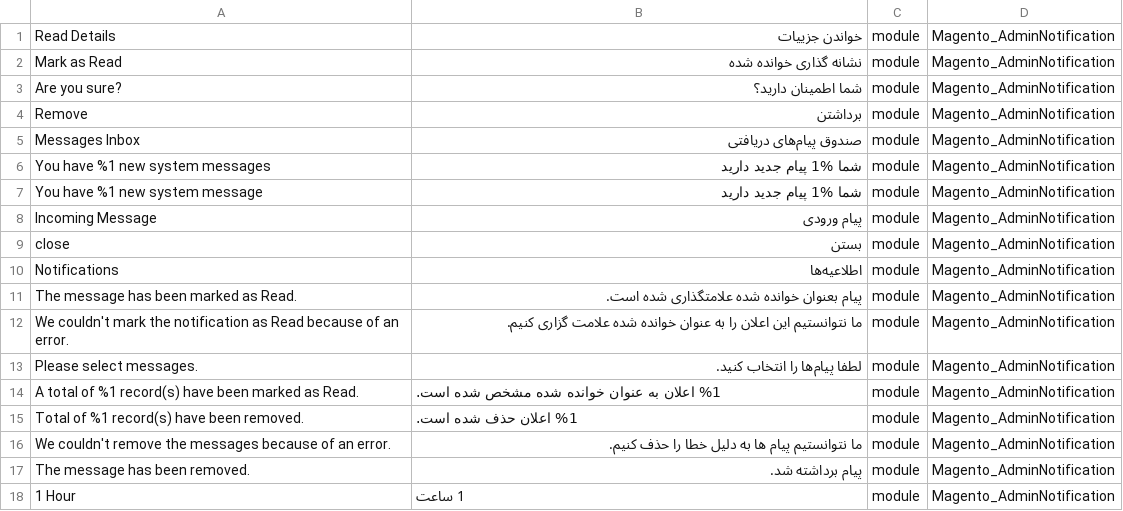
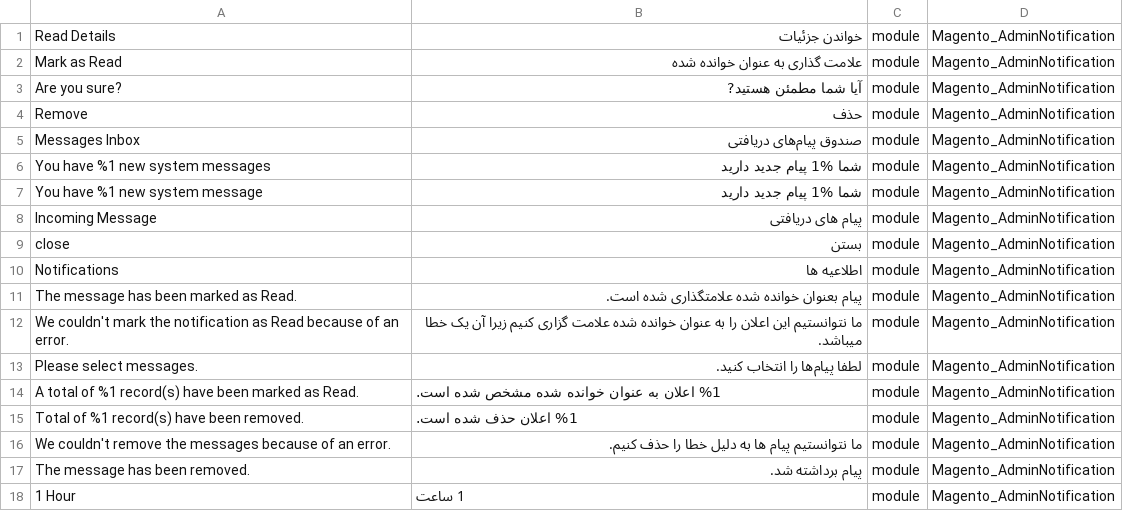
Before and after one commit to Magento2Translations/language_fa_ir, a CSV file: fa_IR.csv, drawn as a sheet; only a part is shown.

Commit message:
Auto translate 15/10/2016 00:00:01

```diff
--- a/fa_IR.csv
+++ b/fa_IR.csv
@@ -1,5 +1,5 @@
-"Read Details","خواندن جزییات",module,Magento_AdminNotification
-"Mark as Read","نشانه گذاری خوانده شده",module,Magento_AdminNotification
-"Are you sure?","شما اطمینان دارید؟",module,Magento_AdminNotification
-Remove,برداشتن,module,Magento_AdminNotification
+"Read Details","خواندن جزئیات",module,Magento_AdminNotification
+"Mark as Read","علامت گذاری به عنوان خوانده شده",module,Magento_AdminNotification
+"Are you sure?","آیا شما مطمئن هستید?",module,Magento_AdminNotification
+Remove,حذف,module,Magento_AdminNotification
 "Messages Inbox","صندوق پیام‌های دریافتی",module,Magento_AdminNotification
@@ -7,7 +7,7 @@ Remove,برداشتن,module,Magento_AdminNotification
 "You have %1 new system message","شما %1 پیام جدید دارید",module,Magento_AdminNotification
-"Incoming Message","پیام ورودی",module,Magento_AdminNotification
+"Incoming Message","پیام های دریافتی",module,Magento_AdminNotification
 close,بستن,module,Magento_AdminNotification
-Notifications,اطلاعیه‌ها,module,Magento_AdminNotification
+Notifications,"اطلاعیه ها",module,Magento_AdminNotification
 "The message has been marked as Read.","پیام بعنوان خوانده شده علامتگذاری شده است.",module,Magento_AdminNotification
-"We couldn't mark the notification as Read because of an error.","ما نتوانستیم این اعلان را به عنوان خوانده شده علامت گزاری کنیم.",module,Magento_AdminNotification
+"We couldn't mark the notification as Read because of an error.","ما نتوانستیم این اعلان را به عنوان خوانده شده علامت گزاری کنیم زیرا آن یک خطا میباشد.",module,Magento_AdminNotification
 "Please select messages.","لطفا پیام‌ها را انتخاب کنید.",module,Magento_AdminNotification
```
